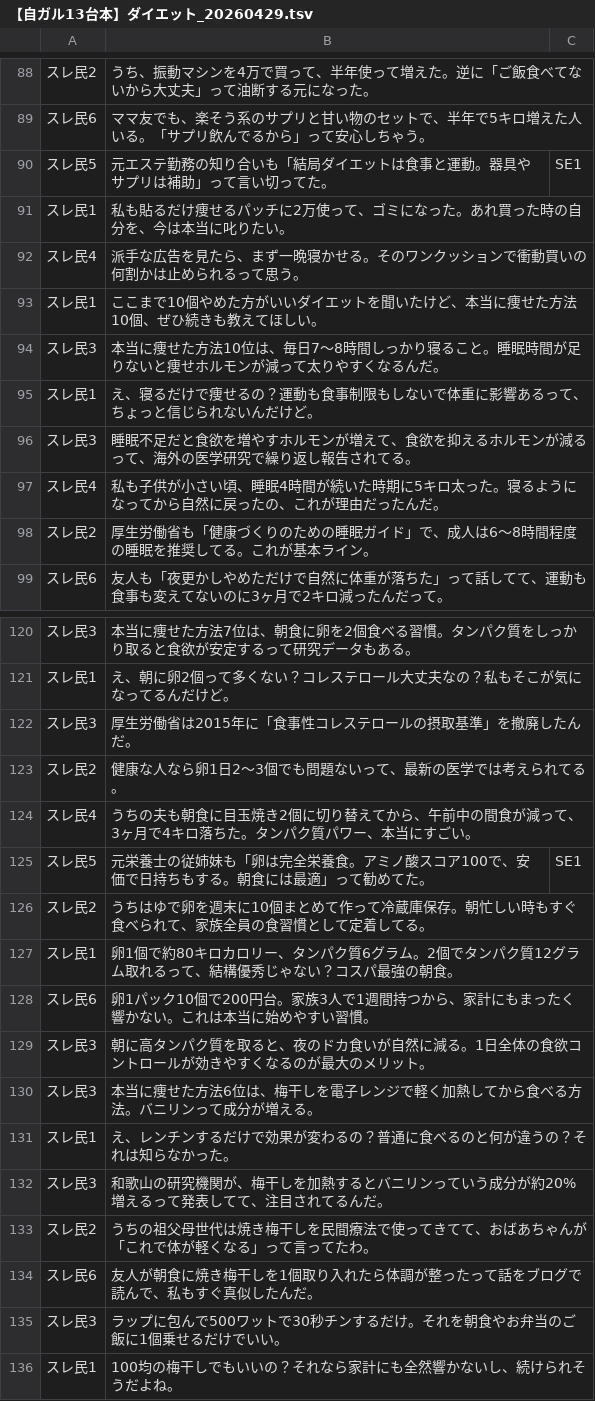
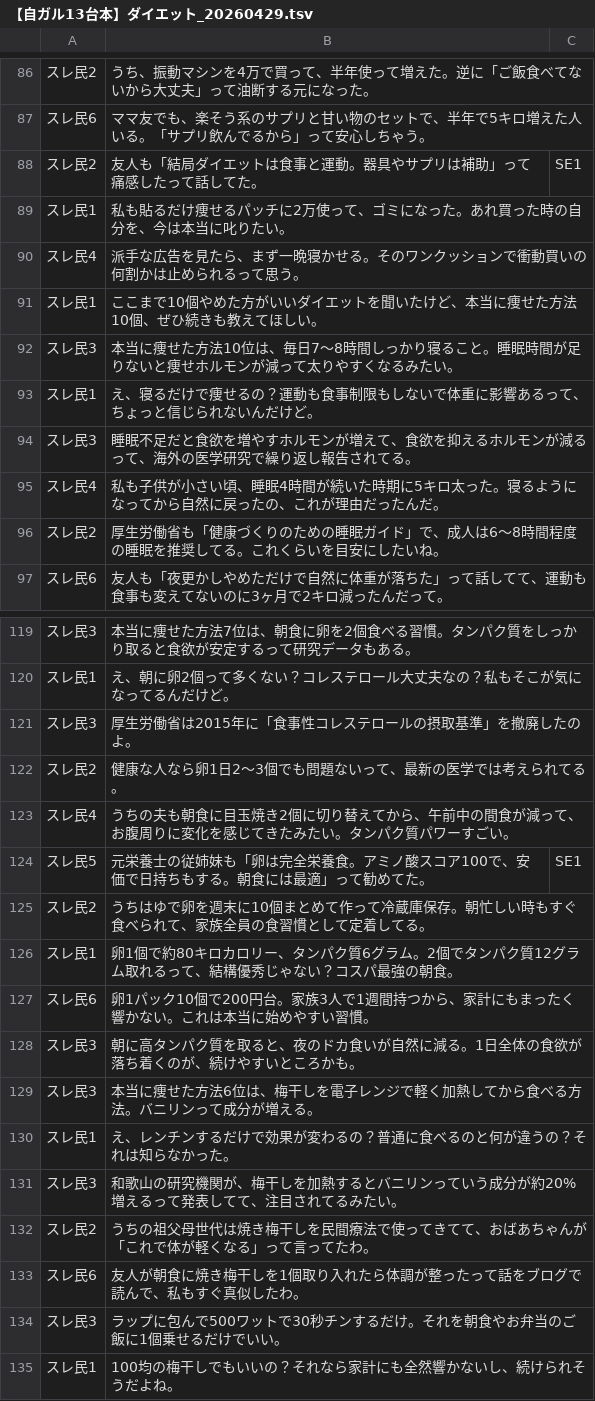
Before and after one commit to azu-lgtm/galchan-app, a TSV file: local-tool/scripts/【自ガル13台本】ダイエット_20260429.tsv, drawn as a sheet; only a part is shown, gaps mark what is left out; the diff covers the shown part only.

```diff
--- a/local-tool/scripts/【自ガル13台本】ダイエット_20260429.tsv
+++ b/local-tool/scripts/【自ガル13台本】ダイエット_20260429.tsv
@@ -89,3 +87,3 @@
 スレ民6	ママ友でも、楽そう系のサプリと甘い物のセットで、半年で5キロ増えた人いる。「サプリ飲んでるから」って安心しちゃう。
-スレ民5	元エステ勤務の知り合いも「結局ダイエットは食事と運動。器具やサプリは補助」って言い切ってた。	SE1
+スレ民2	友人も「結局ダイエットは食事と運動。器具やサプリは補助」って痛感したって話してた。	SE1
 スレ民1	私も貼るだけ痩せるパッチに2万使って、ゴミになった。あれ買った時の自分を、今は本当に叱りたい。
@@ -93,3 +91,3 @@
 スレ民1	ここまで10個やめた方がいいダイエットを聞いたけど、本当に痩せた方法10個、ぜひ続きも教えてほしい。
-スレ民3	本当に痩せた方法10位は、毎日7〜8時間しっかり寝ること。睡眠時間が足りないと痩せホルモンが減って太りやすくなるんだ。
+スレ民3	本当に痩せた方法10位は、毎日7〜8時間しっかり寝ること。睡眠時間が足りないと痩せホルモンが減って太りやすくなるみたい。
 スレ民1	え、寝るだけで痩せるの？運動も食事制限もしないで体重に影響あるって、ちょっと信じられないんだけど。
@@ -97,3 +95,3 @@
 スレ民4	私も子供が小さい頃、睡眠4時間が続いた時期に5キロ太った。寝るようになってから自然に戻ったの、これが理由だったんだ。
-スレ民2	厚生労働省も「健康づくりのための睡眠ガイド」で、成人は6〜8時間程度の睡眠を推奨してる。これが基本ライン。
+スレ民2	厚生労働省も「健康づくりのための睡眠ガイド」で、成人は6〜8時間程度の睡眠を推奨してる。これくらいを目安にしたいね。
 スレ民6	友人も「夜更かしやめただけで自然に体重が落ちた」って話してて、運動も食事も変えてないのに3ヶ月で2キロ減ったんだって。
@@ -121,5 +120,5 @@
 スレ民1	え、朝に卵2個って多くない？コレステロール大丈夫なの？私もそこが気になってるんだけど。
-スレ民3	厚生労働省は2015年に「食事性コレステロールの摂取基準」を撤廃したんだ。
+スレ民3	厚生労働省は2015年に「食事性コレステロールの摂取基準」を撤廃したのよ。
 スレ民2	健康な人なら卵1日2〜3個でも問題ないって、最新の医学では考えられてる。
-スレ民4	うちの夫も朝食に目玉焼き2個に切り替えてから、午前中の間食が減って、3ヶ月で4キロ落ちた。タンパク質パワー、本当にすごい。
+スレ民4	うちの夫も朝食に目玉焼き2個に切り替えてから、午前中の間食が減って、お腹周りに変化を感じてきたみたい。タンパク質パワーすごい。
 スレ民5	元栄養士の従姉妹も「卵は完全栄養食。アミノ酸スコア100で、安価で日持ちもする。朝食には最適」って勧めてた。	SE1
@@ -128,8 +127,8 @@
 スレ民6	卵1パック10個で200円台。家族3人で1週間持つから、家計にもまったく響かない。これは本当に始めやすい習慣。
-スレ民3	朝に高タンパク質を取ると、夜のドカ食いが自然に減る。1日全体の食欲コントロールが効きやすくなるのが最大のメリット。
+スレ民3	朝に高タンパク質を取ると、夜のドカ食いが自然に減る。1日全体の食欲が落ち着くのが、続けやすいところかも。
 スレ民3	本当に痩せた方法6位は、梅干しを電子レンジで軽く加熱してから食べる方法。バニリンって成分が増える。
 スレ民1	え、レンチンするだけで効果が変わるの？普通に食べるのと何が違うの？それは知らなかった。
-スレ民3	和歌山の研究機関が、梅干しを加熱するとバニリンっていう成分が約20%増えるって発表してて、注目されてるんだ。
+スレ民3	和歌山の研究機関が、梅干しを加熱するとバニリンっていう成分が約20%増えるって発表してて、注目されてるみたい。
 スレ民2	うちの祖父母世代は焼き梅干しを民間療法で使ってきてて、おばあちゃんが「これで体が軽くなる」って言ってたわ。
-スレ民6	友人が朝食に焼き梅干しを1個取り入れたら体調が整ったって話をブログで読んで、私もすぐ真似したんだ。
+スレ民6	友人が朝食に焼き梅干しを1個取り入れたら体調が整ったって話をブログで読んで、私もすぐ真似したわ。
 スレ民3	ラップに包んで500ワットで30秒チンするだけ。それを朝食やお弁当のご飯に1個乗せるだけでいい。
```
Also changed, not shown: 3 added rows, 4 removed rows and 19 edited cells elsewhere in this file, 8 other files.
